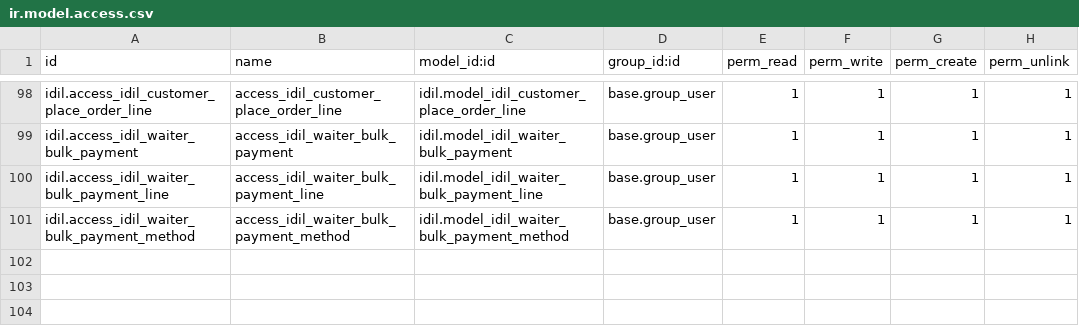
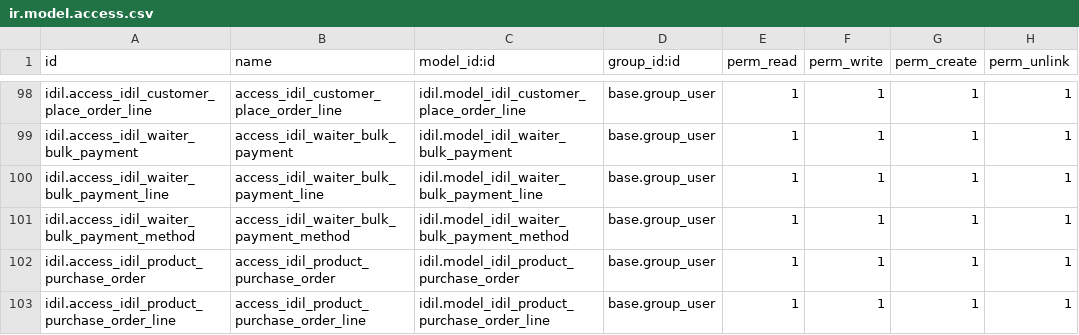
Before and after one commit to Ayuubi/nagaad, a CSV file: nagaad_addons/idil/security/ir.model.access.csv, drawn as a sheet; only a part is shown, gaps mark what is left out.

Commit message:
corrections and release product purchase

```diff
--- a/nagaad_addons/idil/security/ir.model.access.csv
+++ b/nagaad_addons/idil/security/ir.model.access.csv
@@ -101 +101,3 @@ idil.access_idil_waiter_bulk_payment_line,access_idil_waiter_bulk_payment_line,i
 idil.access_idil_waiter_bulk_payment_method,access_idil_waiter_bulk_payment_method,idil.model_idil_waiter_bulk_payment_method,base.group_user,1,1,1,1
+idil.access_idil_product_purchase_order,access_idil_product_purchase_order,idil.model_idil_product_purchase_order,base.group_user,1,1,1,1
+idil.access_idil_product_purchase_order_line,access_idil_product_purchase_order_line,idil.model_idil_product_purchase_order_line,base.group_user,1,1,1,1
```
Also changed, not shown: 11 other files.
